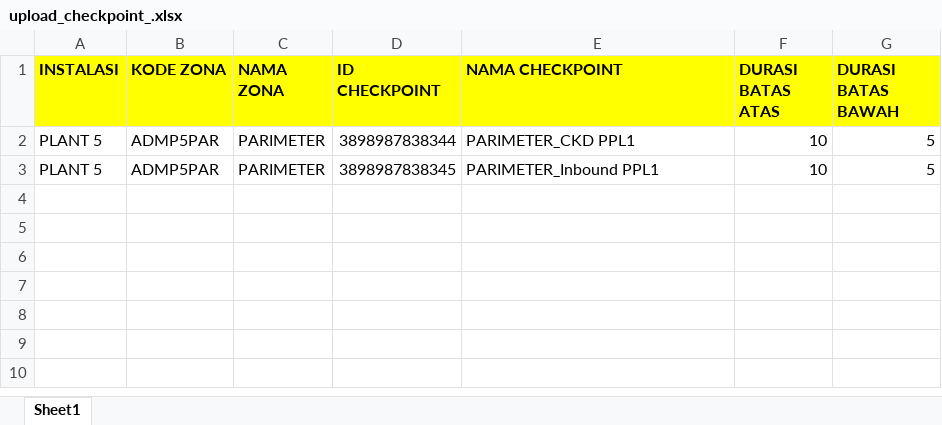
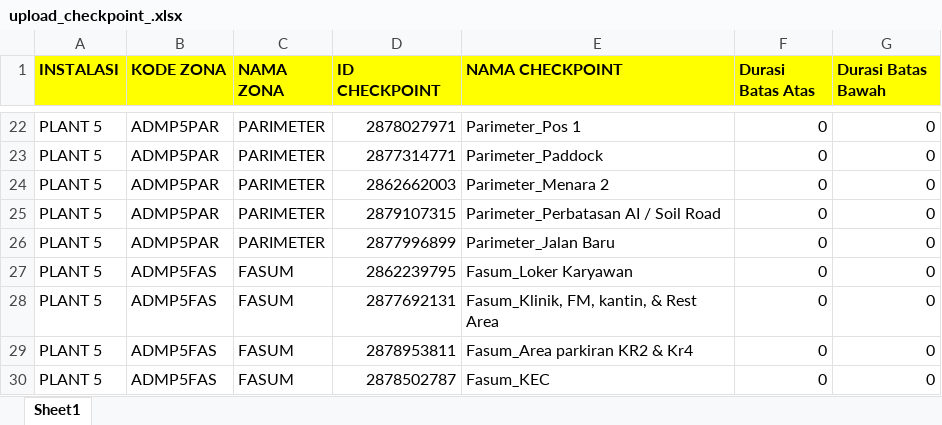
Before and after one commit to daihatsu1/guard_tour, an Excel workbook: assets/path_upload/upload_checkpoint_.xlsx, sheet Sheet1, drawn as a sheet; only a part is shown, gaps mark what is left out; values as stored, in another font and other column widths than the file's, no borders; addresses are those after the commit; the diff covers the shown part only; the diff names each change by its address in the sheet, - before the commit and + after, or states it on an @@ line.

Commit message:
revisi generate id zona patroli dan jadwal patroli

```diff
--- a/assets/path_upload/upload_checkpoint_.xlsx (sheet Sheet1)
+++ b/assets/path_upload/upload_checkpoint_.xlsx (sheet Sheet1)
-F1: DURASI BATAS ATAS
+F1: Durasi Batas Atas
-G1: DURASI BATAS BAWAH
+G1: Durasi Batas Bawah
-D22 (ID CHECKPOINT): 3898987838344
+D22 (ID CHECKPOINT): 2878027971
-E22 (NAMA CHECKPOINT): PARIMETER_CKD PPL1
+E22 (NAMA CHECKPOINT): Parimeter_Pos 1
-F22 (Durasi Batas Atas): 10
+F22 (Durasi Batas Atas): 0
-G22 (Durasi Batas Bawah): 5
+G22 (Durasi Batas Bawah): 0
+row 23: PLANT 5 | ADMP5PAR | PARIMETER | 2877314771 | Parimeter_Paddock | 0 | 0
+row 24: PLANT 5 | ADMP5PAR | PARIMETER | 2862662003 | Parimeter_Menara 2 | 0 | 0
-D25 (ID CHECKPOINT): 3898987838345
+D25 (ID CHECKPOINT): 2879107315
-E25 (NAMA CHECKPOINT): PARIMETER_Inbound PPL1
+E25 (NAMA CHECKPOINT): Parimeter_Perbatasan AI / Soil Road
-F25 (Durasi Batas Atas): 10
+F25 (Durasi Batas Atas): 0
-G25 (Durasi Batas Bawah): 5
+G25 (Durasi Batas Bawah): 0
+row 26: PLANT 5 | ADMP5PAR | PARIMETER | 2877996899 | Parimeter_Jalan Baru | 0 | 0
+row 27: PLANT 5 | ADMP5FAS | FASUM | 2862239795 | Fasum_Loker Karyawan | 0 | 0
+row 28: PLANT 5 | ADMP5FAS | FASUM | 2877692131 | Fasum_Klinik, FM, kantin, & Rest Area | 0 | 0
+row 29: PLANT 5 | ADMP5FAS | FASUM | 2878953811 | Fasum_Area parkiran KR2 & Kr4 | 0 | 0
+row 30: PLANT 5 | ADMP5FAS | FASUM | 2878502787 | Fasum_KEC | 0 | 0
```
Also changed, not shown: 20 added rows elsewhere in this sheet, assets/path_upload/upload_event_.xlsx, assets/path_upload/upload_objek_.xlsx, 7 other files.
